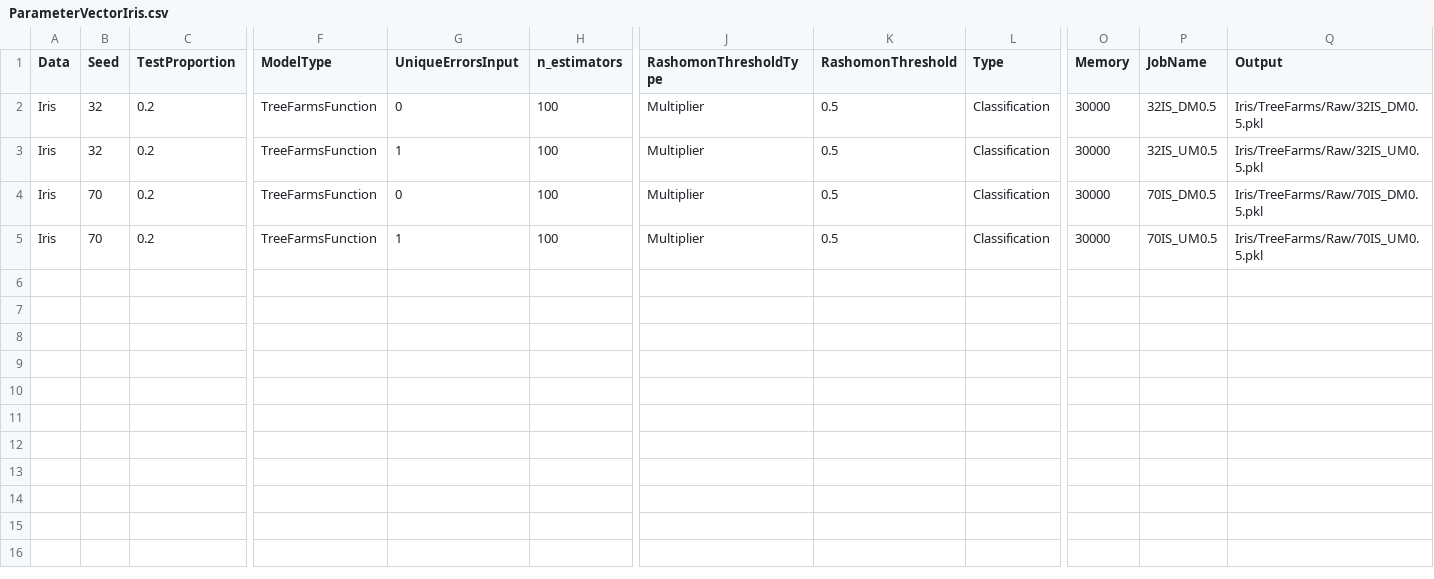
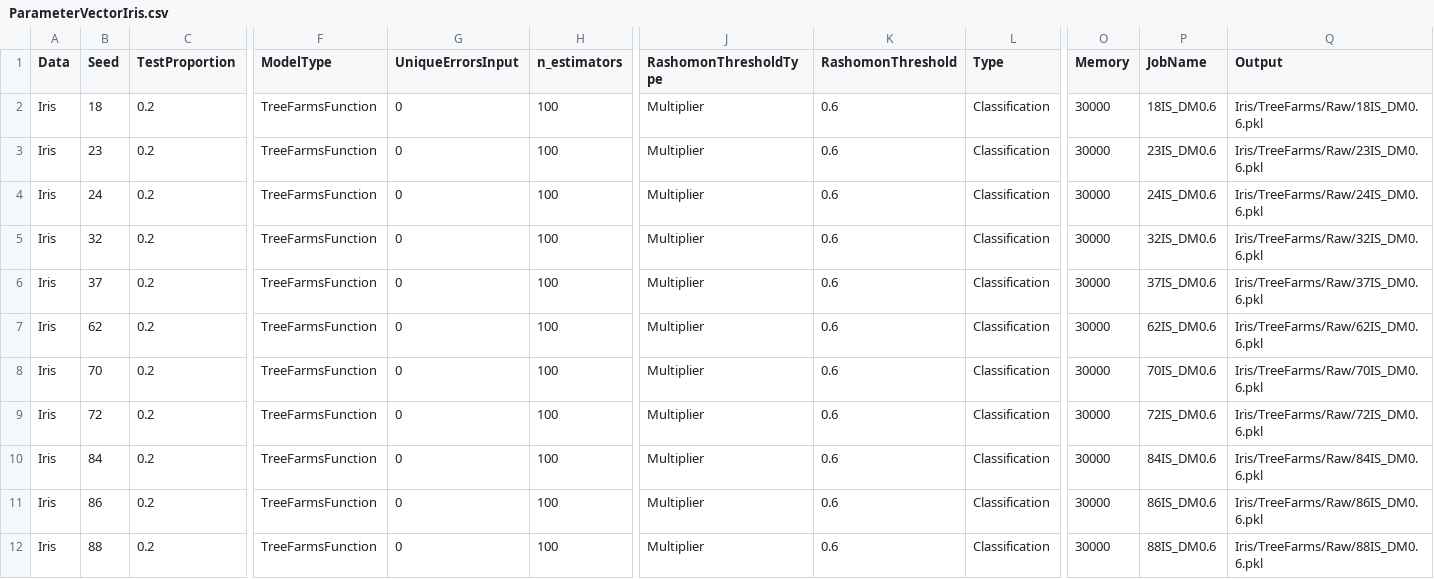
Before and after one commit to troyrusso/RashomonActiveLearning1, a CSV file: Data/ParameterVectors/ParameterVectorIris.csv, drawn as a sheet; only a part is shown, gaps mark what is left out; addresses are those after the commit; rows hold the shown columns only; the diff names each change by its address in the sheet, - before the commit and + after, or states it on an @@ line.

Commit message:
IRIS 0.6 DPL [18, 23, 24, 32, 37, 62, 70, 72, 84, 86, 88]

```diff
--- a/Data/ParameterVectors/ParameterVectorIris.csv
+++ b/Data/ParameterVectors/ParameterVectorIris.csv
+row 2: Iris | 18 | 0.2 | TreeFarmsFunction | 0 | 100 | Multiplier | 0.6 | Classification | 30000 | 18IS_DM0.6 | Iris/TreeFarms/Raw/18IS_DM0.6.pkl
-B3 (Seed): 32
+B3 (Seed): 23
-K3 (RashomonThreshold): 0.5
+K3 (RashomonThreshold): 0.6
-P3 (JobName): 32IS_DM0.5
+P3 (JobName): 23IS_DM0.6
-Q3 (Output): Iris/TreeFarms/Raw/32IS_DM0.5.pkl
+Q3 (Output): Iris/TreeFarms/Raw/23IS_DM0.6.pkl
+row 4: Iris | 24 | 0.2 | TreeFarmsFunction | 0 | 100 | Multiplier | 0.6 | Classification | 30000 | 24IS_DM0.6 | Iris/TreeFarms/Raw/24IS_DM0.6.pkl
-G5 (UniqueErrorsInput): 1
+G5 (UniqueErrorsInput): 0
-K5 (RashomonThreshold): 0.5
+K5 (RashomonThreshold): 0.6
-P5 (JobName): 32IS_UM0.5
+P5 (JobName): 32IS_DM0.6
-Q5 (Output): Iris/TreeFarms/Raw/32IS_UM0.5.pkl
+Q5 (Output): Iris/TreeFarms/Raw/32IS_DM0.6.pkl
+row 6: Iris | 37 | 0.2 | TreeFarmsFunction | 0 | 100 | Multiplier | 0.6 | Classification | 30000 | 37IS_DM0.6 | Iris/TreeFarms/Raw/37IS_DM0.6.pkl
+row 7: Iris | 62 | 0.2 | TreeFarmsFunction | 0 | 100 | Multiplier | 0.6 | Classification | 30000 | 62IS_DM0.6 | Iris/TreeFarms/Raw/62IS_DM0.6.pkl
-K8:K9 (RashomonThreshold): 0.5
+K8:K9 (RashomonThreshold): 0.6
-P8 (JobName): 70IS_DM0.5
+P8 (JobName): 70IS_DM0.6
-Q8 (Output): Iris/TreeFarms/Raw/70IS_DM0.5.pkl
+Q8 (Output): Iris/TreeFarms/Raw/70IS_DM0.6.pkl
-B9 (Seed): 70
+B9 (Seed): 72
-G9 (UniqueErrorsInput): 1
+G9 (UniqueErrorsInput): 0
-P9 (JobName): 70IS_UM0.5
+P9 (JobName): 72IS_DM0.6
-Q9 (Output): Iris/TreeFarms/Raw/70IS_UM0.5.pkl
+Q9 (Output): Iris/TreeFarms/Raw/72IS_DM0.6.pkl
+row 10: Iris | 84 | 0.2 | TreeFarmsFunction | 0 | 100 | Multiplier | 0.6 | Classification | 30000 | 84IS_DM0.6 | Iris/TreeFarms/Raw/84IS_DM0.6.pkl
+row 11: Iris | 86 | 0.2 | TreeFarmsFunction | 0 | 100 | Multiplier | 0.6 | Classification | 30000 | 86IS_DM0.6 | Iris/TreeFarms/Raw/86IS_DM0.6.pkl
+row 12: Iris | 88 | 0.2 | TreeFarmsFunction | 0 | 100 | Multiplier | 0.6 | Classification | 30000 | 88IS_DM0.6 | Iris/TreeFarms/Raw/88IS_DM0.6.pkl
```
